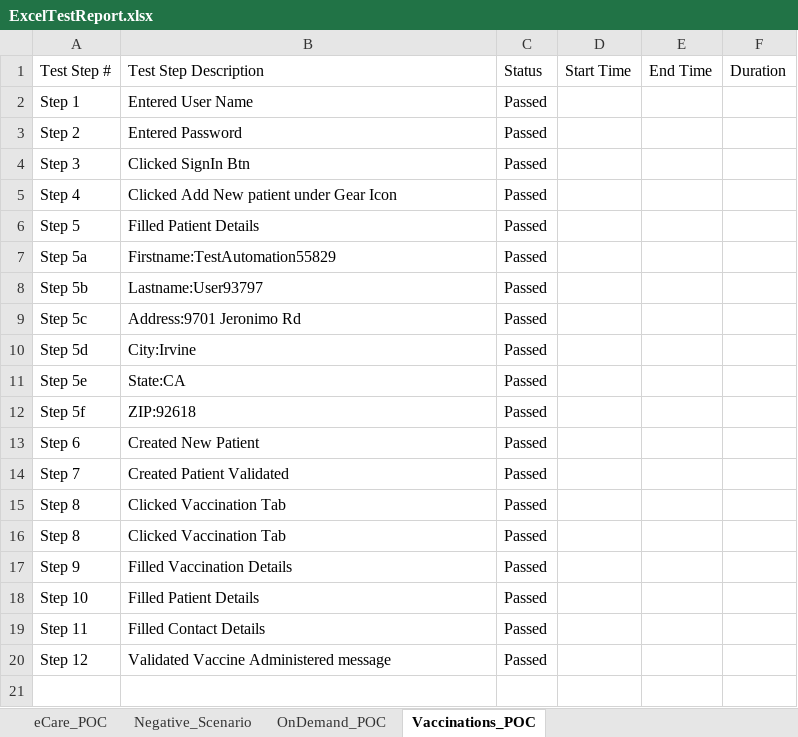
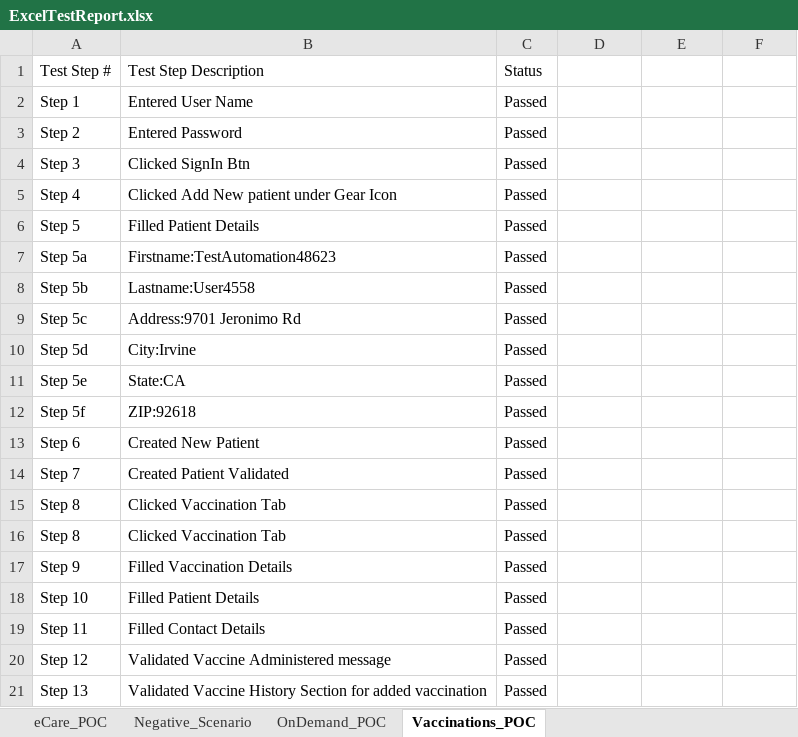
Before and after one commit to lakshminagandla/Cypress_Automation, an Excel workbook: ExcelTestReport.xlsx, sheet Vaccinations_POC, drawn as a sheet; values as stored, in another font and other column widths than the file's, no borders; the diff names each change by its address in the sheet, - before the commit and + after, or states it on an @@ line.

```diff
--- a/ExcelTestReport.xlsx (sheet Vaccinations_POC)
+++ b/ExcelTestReport.xlsx (sheet Vaccinations_POC)
-D1: Start Time
+D1: (empty)
-E1: End Time
+E1: (empty)
-F1: Duration
+F1: (empty)
-B7: Firstname:TestAutomation55829
+B7: Firstname:TestAutomation48623
-B8: Lastname:User93797
+B8: Lastname:User4558
+row 21: Step 13 | Validated Vaccine History Section for added vaccination | Passed
```
Also changed, not shown: sheet eCare_POC, sheet Negative_Scenario, sheet OnDemand_POC, 34 other files.
